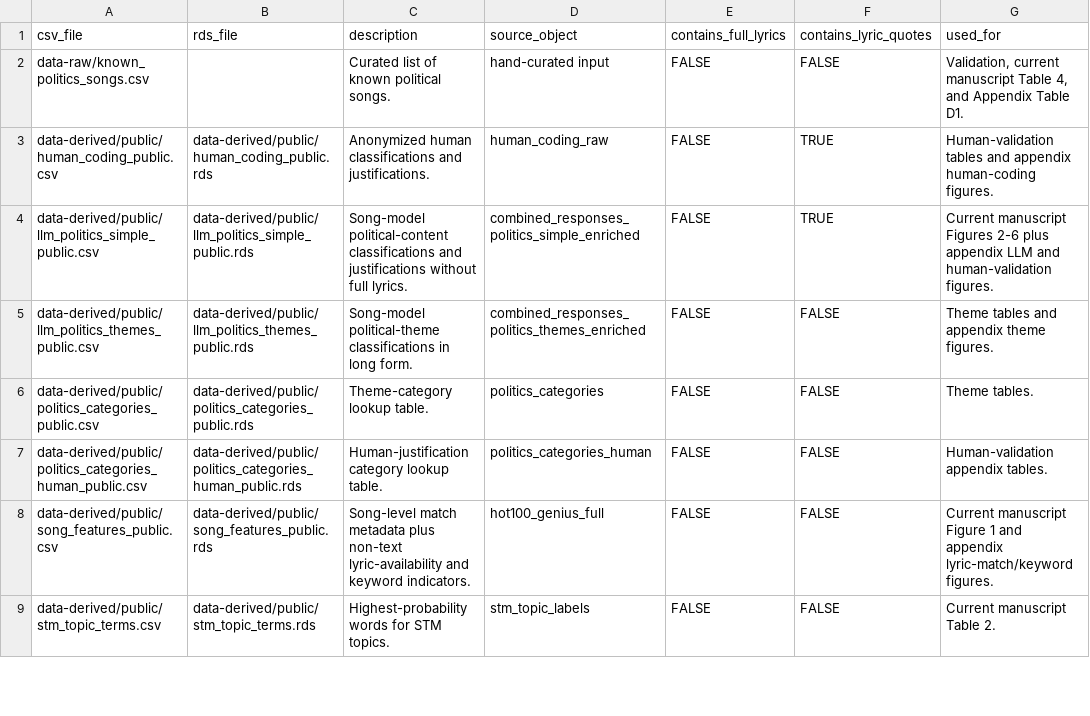
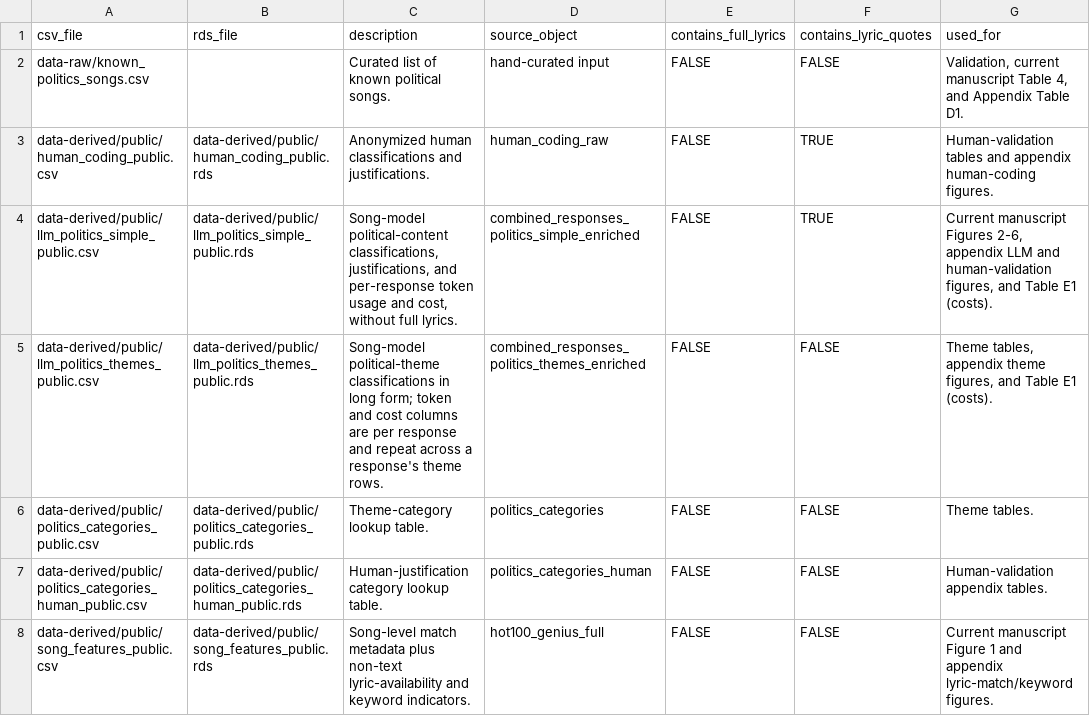
Before and after one commit to xmarquez/anonymous-lyrics-project, a CSV file: data-derived/public/manifest.csv, drawn as a sheet; only a part is shown; the shorter side is filled out with more unchanged rows.

```diff
--- a/data-derived/public/manifest.csv
+++ b/data-derived/public/manifest.csv
@@ -3,4 +3,4 @@ data-raw/known_politics_songs.csv,,Curated list of known political songs.,hand-c
 data-derived/public/human_coding_public.csv,data-derived/public/human_coding_public.rds,Anonymized human classifications and justifications.,human_coding_raw,FALSE,TRUE,Human-validation tables and appendix human-coding figures.
-data-derived/public/llm_politics_simple_public.csv,data-derived/public/llm_politics_simple_public.rds,Song-model political-content classifications and justifications without full lyrics.,combined_responses_politics_simple_enriched,FALSE,TRUE,Current manuscript Figures 2-6 plus appendix LLM and human-validation figures.
-data-derived/public/llm_politics_themes_public.csv,data-derived/public/llm_politics_themes_public.rds,Song-model political-theme classifications in long form.,combined_responses_politics_themes_enriched,FALSE,FALSE,Theme tables and appendix theme figures.
+data-derived/public/llm_politics_simple_public.csv,data-derived/public/llm_politics_simple_public.rds,"Song-model political-content classifications, justifications, and per-response token usage and cost, without full lyrics.",combined_responses_politics_simple_enriched,FALSE,TRUE,"Current manuscript Figures 2-6, appendix LLM and human-validation figures, and Table E1 (costs)."
+data-derived/public/llm_politics_themes_public.csv,data-derived/public/llm_politics_themes_public.rds,Song-model political-theme classifications in long form; token and cost columns are per response and repeat across a response's theme rows.,combined_responses_politics_themes_enriched,FALSE,FALSE,"Theme tables, appendix theme figures, and Table E1 (costs)."
 data-derived/public/politics_categories_public.csv,data-derived/public/politics_categories_public.rds,Theme-category lookup table.,politics_categories,FALSE,FALSE,Theme tables.
```
Also changed, not shown: human-coding/exports/political_coding_export_20260304_221106.csv, 10 other files.
